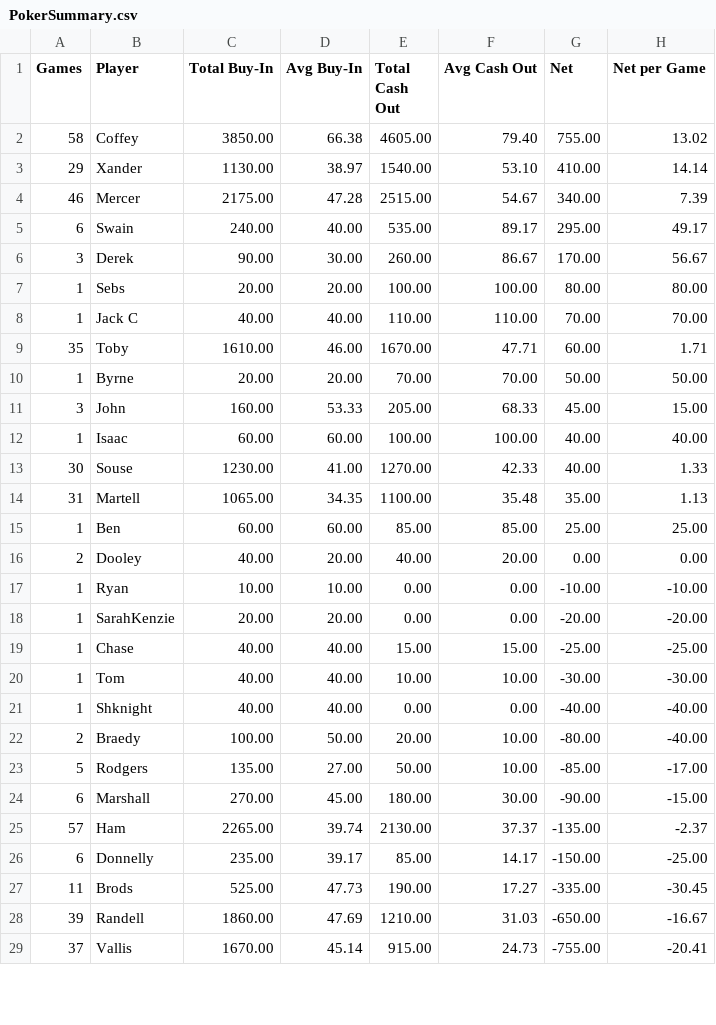
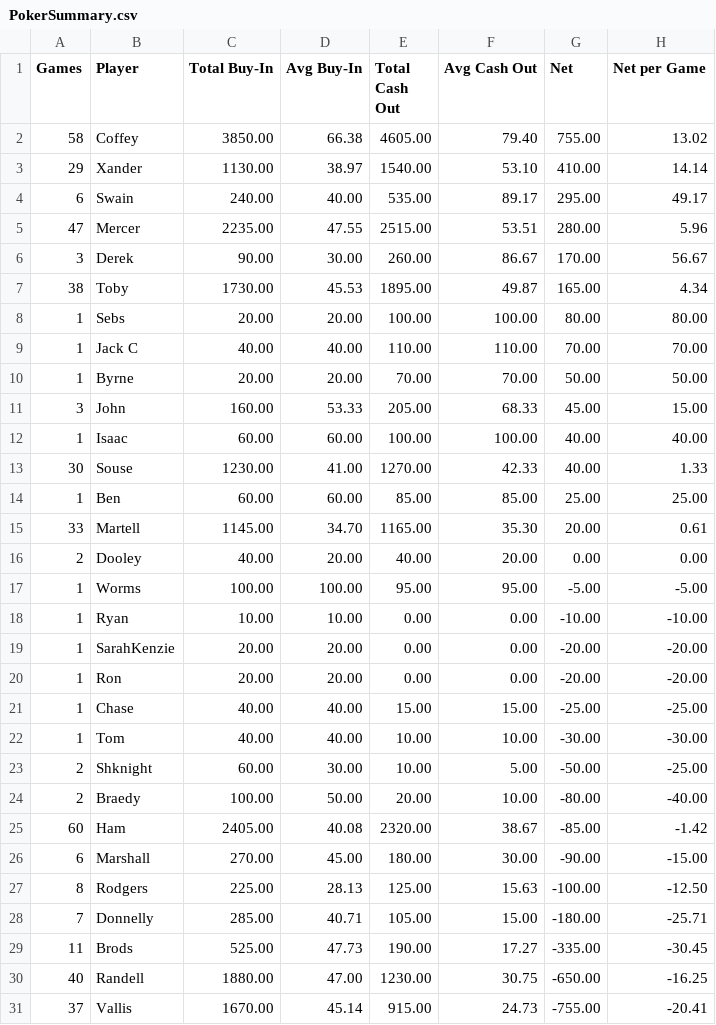
Before and after one commit to zcoffey7/poker-dashboard, a CSV file: stats/PokerSummary.csv, drawn as a sheet; only a part is shown; the diff covers the shown part only.

```diff
--- a/stats/PokerSummary.csv
+++ b/stats/PokerSummary.csv
@@ -3,8 +3,8 @@ Games,Player,Total Buy-In,Avg Buy-In,Total Cash Out,Avg Cash Out,Net,Net per Gam
 29,Xander,1130.00,38.97,1540.00,53.10,410.00,14.14
-46,Mercer,2175.00,47.28,2515.00,54.67,340.00,7.39
 6,Swain,240.00,40.00,535.00,89.17,295.00,49.17
+47,Mercer,2235.00,47.55,2515.00,53.51,280.00,5.96
 3,Derek,90.00,30.00,260.00,86.67,170.00,56.67
+38,Toby,1730.00,45.53,1895.00,49.87,165.00,4.34
 1,Sebs,20.00,20.00,100.00,100.00,80.00,80.00
 1,Jack C,40.00,40.00,110.00,110.00,70.00,70.00
-35,Toby,1610.00,46.00,1670.00,47.71,60.00,1.71
 1,Byrne,20.00,20.00,70.00,70.00,50.00,50.00
@@ -13,17 +13,19 @@ Games,Player,Total Buy-In,Avg Buy-In,Total Cash Out,Avg Cash Out,Net,Net per Gam
 30,Souse,1230.00,41.00,1270.00,42.33,40.00,1.33
-31,Martell,1065.00,34.35,1100.00,35.48,35.00,1.13
 1,Ben,60.00,60.00,85.00,85.00,25.00,25.00
+33,Martell,1145.00,34.70,1165.00,35.30,20.00,0.61
 2,Dooley,40.00,20.00,40.00,20.00,0.00,0.00
+1,Worms,100.00,100.00,95.00,95.00,-5.00,-5.00
 1,Ryan,10.00,10.00,0.00,0.00,-10.00,-10.00
 1,SarahKenzie,20.00,20.00,0.00,0.00,-20.00,-20.00
+1,Ron,20.00,20.00,0.00,0.00,-20.00,-20.00
 1,Chase,40.00,40.00,15.00,15.00,-25.00,-25.00
 1,Tom,40.00,40.00,10.00,10.00,-30.00,-30.00
-1,Shknight,40.00,40.00,0.00,0.00,-40.00,-40.00
+2,Shknight,60.00,30.00,10.00,5.00,-50.00,-25.00
 2,Braedy,100.00,50.00,20.00,10.00,-80.00,-40.00
-5,Rodgers,135.00,27.00,50.00,10.00,-85.00,-17.00
+60,Ham,2405.00,40.08,2320.00,38.67,-85.00,-1.42
 6,Marshall,270.00,45.00,180.00,30.00,-90.00,-15.00
-57,Ham,2265.00,39.74,2130.00,37.37,-135.00,-2.37
-6,Donnelly,235.00,39.17,85.00,14.17,-150.00,-25.00
+8,Rodgers,225.00,28.13,125.00,15.63,-100.00,-12.50
+7,Donnelly,285.00,40.71,105.00,15.00,-180.00,-25.71
 11,Brods,525.00,47.73,190.00,17.27,-335.00,-30.45
-39,Randell,1860.00,47.69,1210.00,31.03,-650.00,-16.67
+40,Randell,1880.00,47.00,1230.00,30.75,-650.00,-16.25
 37,Vallis,1670.00,45.14,915.00,24.73,-755.00,-20.41
```
Also changed, not shown: 3 edited cells elsewhere in this file, stats/PokerCashSummary.csv, 1 other file.
